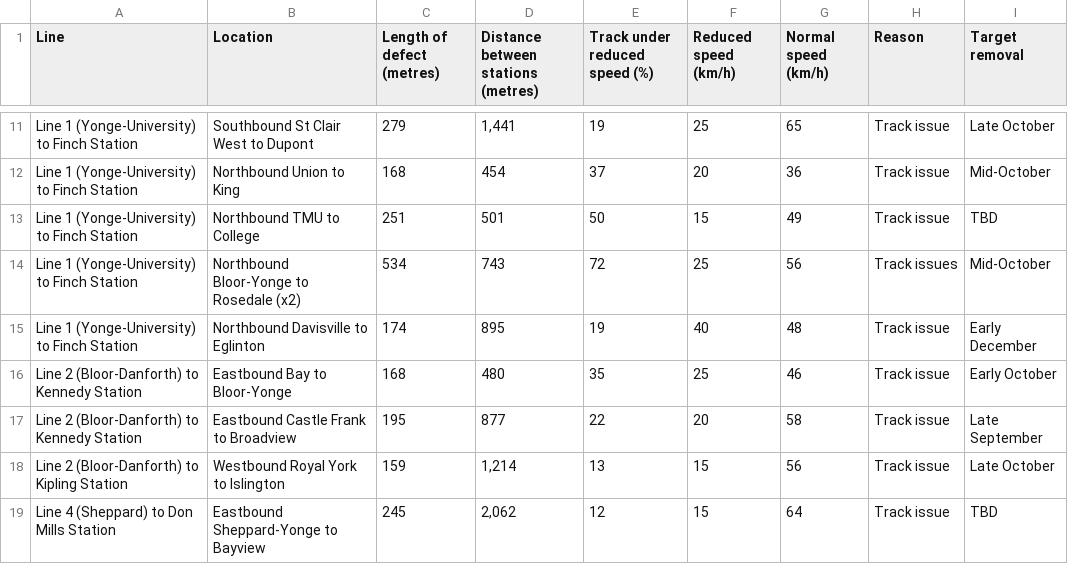
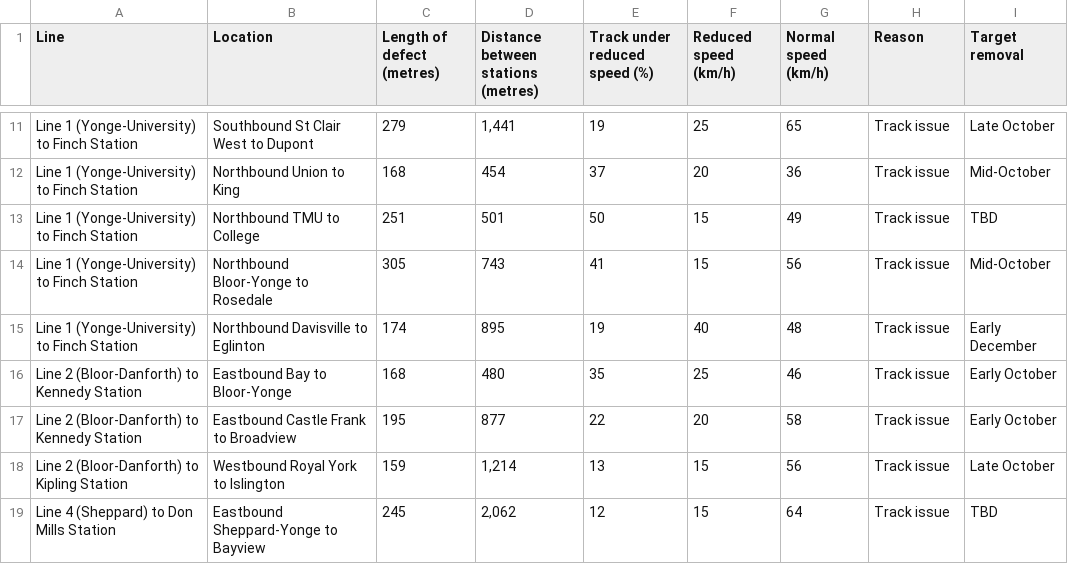
Before and after one commit to thomassth/to-bus-stations, a CSV file: data/ttc/slow-zone/ttc-slow-zones.csv, drawn as a sheet; only a part is shown, gaps mark what is left out.

```diff
--- a/data/ttc/slow-zone/ttc-slow-zones.csv
+++ b/data/ttc/slow-zone/ttc-slow-zones.csv
@@ -13,6 +13,6 @@ Line 1 (Yonge-University) to Finch Station,Northbound Union to King,168,454,37,2
 Line 1 (Yonge-University) to Finch Station,Northbound TMU to College,251,501,50,15,49,Track issue,TBD
-Line 1 (Yonge-University) to Finch Station,Northbound Bloor-Yonge to Rosedale (x2),534,743,72,25,56,Track issues,Mid-October
+Line 1 (Yonge-University) to Finch Station,Northbound Bloor-Yonge to Rosedale,305,743,41,15,56,Track issue,Mid-October
 Line 1 (Yonge-University) to Finch Station,Northbound Davisville to Eglinton,174,895,19,40,48,Track issue,Early December
 Line 2 (Bloor-Danforth) to Kennedy Station,Eastbound Bay to Bloor-Yonge,168,480,35,25,46,Track issue,Early October
-Line 2 (Bloor-Danforth) to Kennedy Station,Eastbound Castle Frank to Broadview,195,877,22,20,58,Track issue,Late September
+Line 2 (Bloor-Danforth) to Kennedy Station,Eastbound Castle Frank to Broadview,195,877,22,20,58,Track issue,Early October
 Line 2 (Bloor-Danforth) to Kipling Station,Westbound Royal York to Islington,159,"1,214",13,15,56,Track issue,Late October
```
